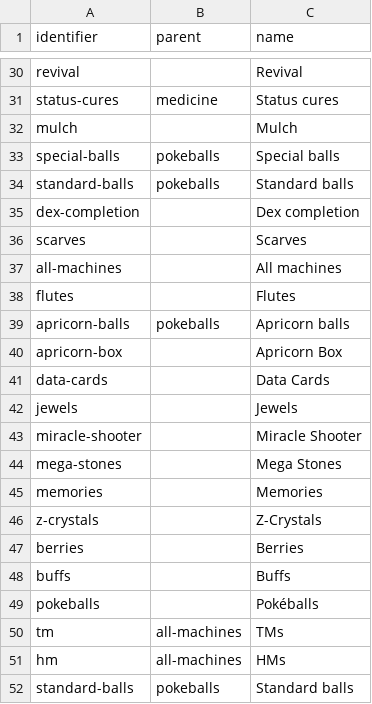
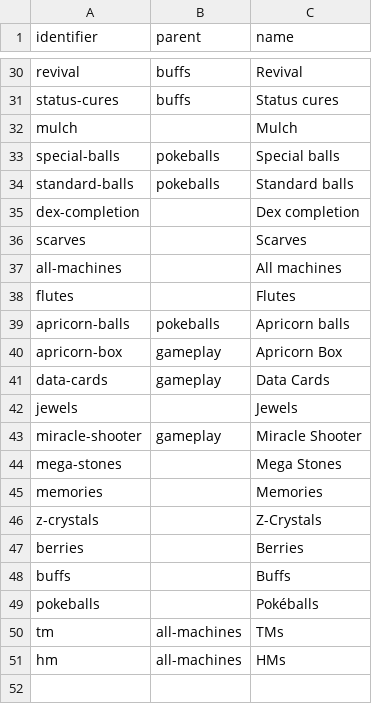
Before and after one commit to Mohsin-Saeed-94/poketools, a CSV file: app/resources/data/item_category.csv, drawn as a sheet; only a part is shown, gaps mark what is left out; the diff covers the shown part only.

```diff
--- a/app/resources/data/item_category.csv
+++ b/app/resources/data/item_category.csv
@@ -30,2 +30,2 @@
-"revival",,"Revival"
-"status-cures","medicine","Status cures"
+revival,buffs,Revival
+status-cures,buffs,"Status cures"
@@ -40,2 +40,2 @@
-"apricorn-box",,"Apricorn Box"
-"data-cards",,"Data Cards"
+apricorn-box,gameplay,"Apricorn Box"
+data-cards,gameplay,"Data Cards"
@@ -43 +43 @@
-"miracle-shooter",,"Miracle Shooter"
+miracle-shooter,gameplay,"Miracle Shooter"
@@ -52 +51,0 @@
-"standard-balls",pokeballs,"Standard balls"
```
Also changed, not shown: 17 edited cells elsewhere in this file.
